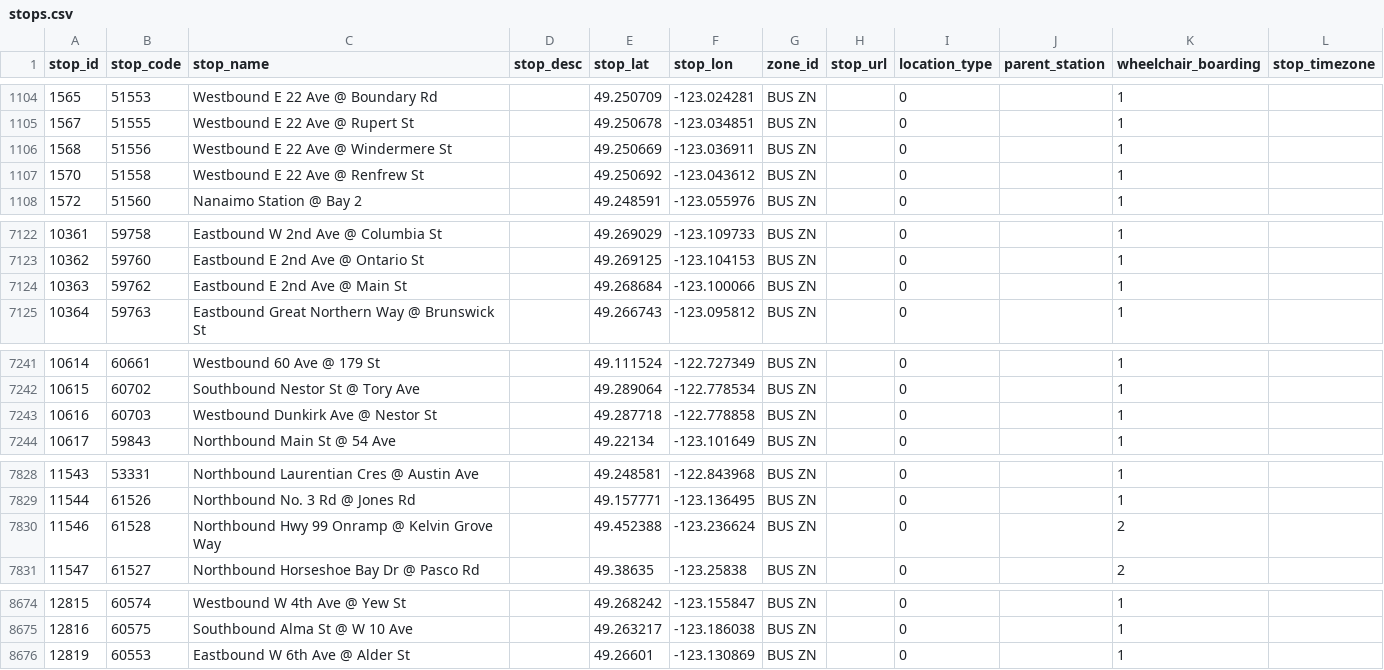
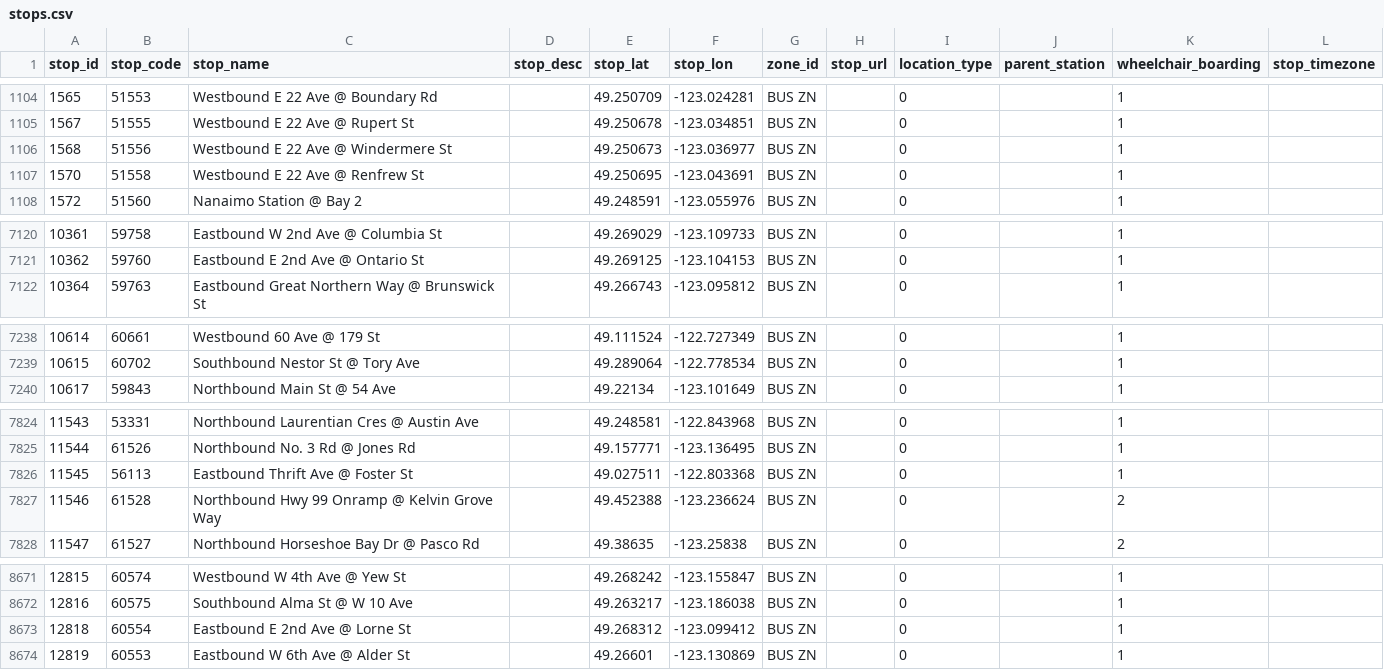
Before and after one commit to carsonyl/translink-derived-datasets, a CSV file: datasets/stops.csv, drawn as a sheet; only a part is shown, gaps mark what is left out; the diff covers the shown part only.

```diff
--- a/datasets/stops.csv
+++ b/datasets/stops.csv
@@ -1105,4 +1105,4 @@ stop_id,stop_code,stop_name,stop_desc,stop_lat,stop_lon,zone_id,stop_url,locatio
 1567,51555,Westbound E 22 Ave @ Rupert St,,49.250678,-123.034851,BUS ZN,,0,,1,
-1568,51556,Westbound E 22 Ave @ Windermere St,,49.250669,-123.036911,BUS ZN,,0,,1,
-1570,51558,Westbound E 22 Ave @ Renfrew St,,49.250692,-123.043612,BUS ZN,,0,,1,
+1568,51556,Westbound E 22 Ave @ Windermere St,,49.250673,-123.036977,BUS ZN,,0,,1,
+1570,51558,Westbound E 22 Ave @ Renfrew St,,49.250695,-123.043691,BUS ZN,,0,,1,
 1572,51560,Nanaimo Station @ Bay 2,,49.248591,-123.055976,BUS ZN,,0,,1,
@@ -7123,3 +7121,2 @@ stop_id,stop_code,stop_name,stop_desc,stop_lat,stop_lon,zone_id,stop_url,locatio
 10362,59760,Eastbound E 2nd Ave @ Ontario St,,49.269125,-123.104153,BUS ZN,,0,,1,
-10363,59762,Eastbound E 2nd Ave @ Main St,,49.268684,-123.100066,BUS ZN,,0,,1,
 10364,59763,Eastbound Great Northern Way @ Brunswick St,,49.266743,-123.095812,BUS ZN,,0,,1,
@@ -7242,3 +7239,2 @@ stop_id,stop_code,stop_name,stop_desc,stop_lat,stop_lon,zone_id,stop_url,locatio
 10615,60702,Southbound Nestor St @ Tory Ave,,49.289064,-122.778534,BUS ZN,,0,,1,
-10616,60703,Westbound Dunkirk Ave @ Nestor St,,49.287718,-122.778858,BUS ZN,,0,,1,
 10617,59843,Northbound Main St @ 54 Ave,,49.22134,-123.101649,BUS ZN,,0,,1,
@@ -7829,2 +7825,3 @@ stop_id,stop_code,stop_name,stop_desc,stop_lat,stop_lon,zone_id,stop_url,locatio
 11544,61526,Northbound No. 3 Rd @ Jones Rd,,49.157771,-123.136495,BUS ZN,,0,,1,
+11545,56113,Eastbound Thrift Ave @ Foster St,,49.027511,-122.803368,BUS ZN,,0,,1,
 11546,61528,Northbound Hwy 99 Onramp @ Kelvin Grove Way,,49.452388,-123.236624,BUS ZN,,0,,2,
@@ -8675,2 +8672,3 @@ stop_id,stop_code,stop_name,stop_desc,stop_lat,stop_lon,zone_id,stop_url,locatio
 12816,60575,Southbound Alma St @ W 10 Ave,,49.263217,-123.186038,BUS ZN,,0,,1,
+12818,60554,Eastbound E 2nd Ave @ Lorne St,,49.268312,-123.099412,BUS ZN,,0,,1,
 12819,60553,Eastbound W 6th Ave @ Alder St,,49.26601,-123.130869,BUS ZN,,0,,1,
```
Also changed, not shown: 4 added rows, 3 removed rows and 15 edited cells elsewhere in this file, 1 other file.
